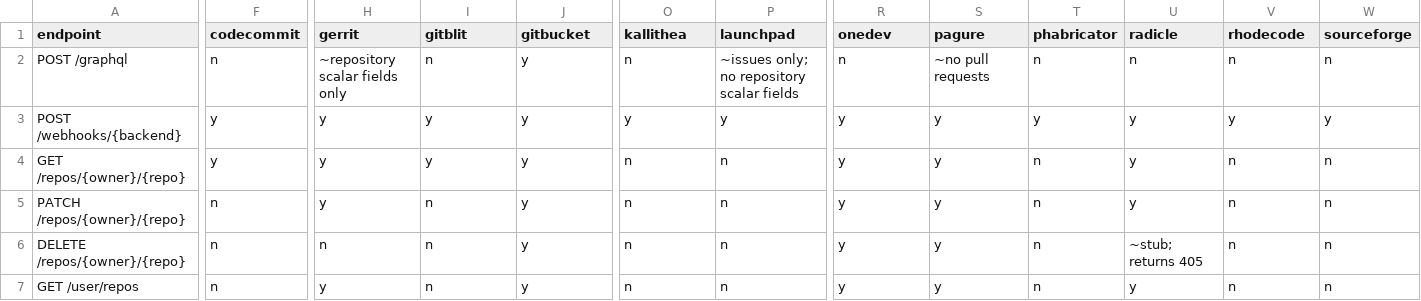
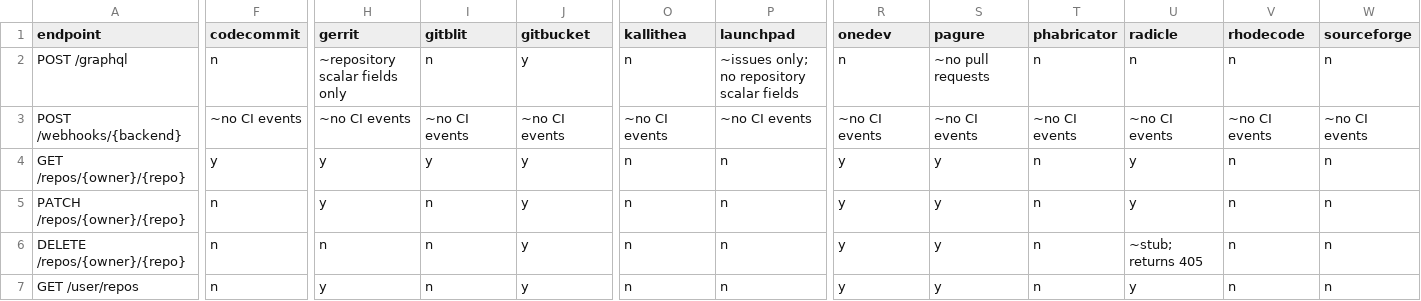
Before and after one commit to rhencke/confusio, a CSV file: site/compatibility.csv, drawn as a sheet; only a part is shown, gaps mark what is left out; the diff covers the shown part only; the diff names each change by its address in the sheet, - before the commit and + after, or states it on an @@ line.

```diff
--- a/site/compatibility.csv
+++ b/site/compatibility.csv
-F3 (codecommit): y
+F3 (codecommit): ~no CI events
-H3 (gerrit): y
+H3 (gerrit): ~no CI events
-I3 (gitblit): y
+I3 (gitblit): ~no CI events
-J3 (gitbucket): y
+J3 (gitbucket): ~no CI events
-O3 (kallithea): y
+O3 (kallithea): ~no CI events
-P3 (launchpad): y
+P3 (launchpad): ~no CI events
-R3 (onedev): y
+R3 (onedev): ~no CI events
-S3 (pagure): y
+S3 (pagure): ~no CI events
-T3 (phabricator): y
+T3 (phabricator): ~no CI events
-U3 (radicle): y
+U3 (radicle): ~no CI events
-V3 (rhodecode): y
+V3 (rhodecode): ~no CI events
-W3 (sourceforge): y
+W3 (sourceforge): ~no CI events
```
Also changed, not shown: 2 edited cells elsewhere in this file, 12 other files.
